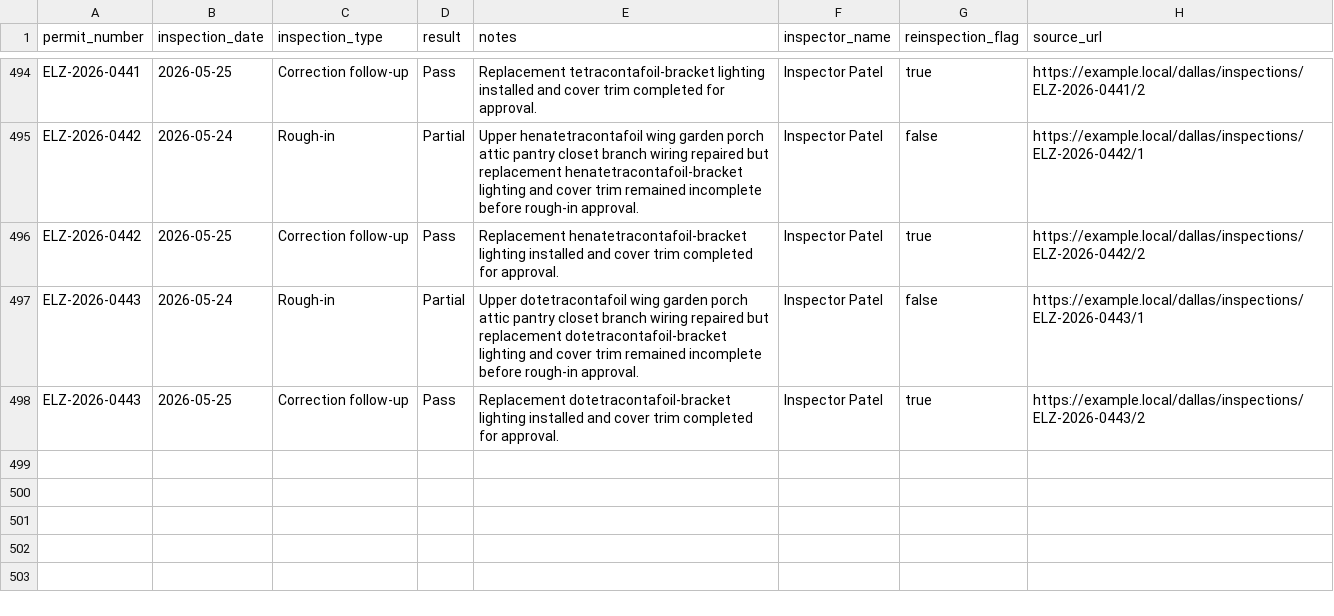
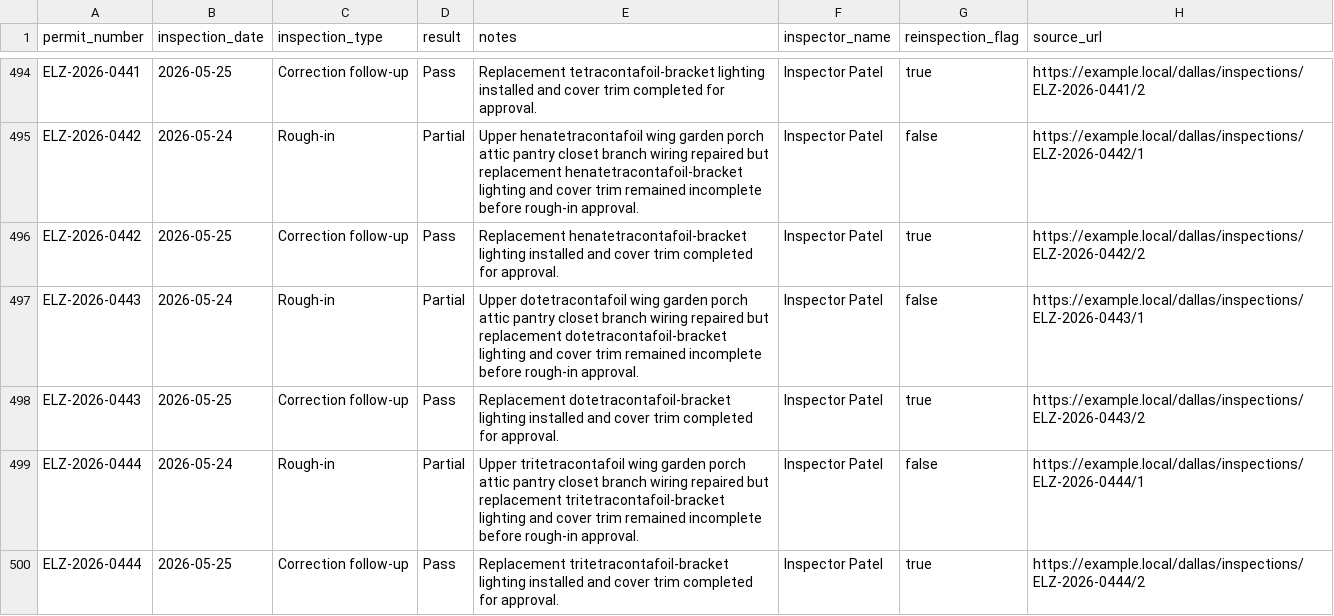
Before and after one commit to matthoffner/tuner-landing, a CSV file: generated/raw/dallas-electrician-import-sample-v2/inspections.csv, drawn as a sheet; only a part is shown, gaps mark what is left out.

```diff
--- a/generated/raw/dallas-electrician-import-sample-v2/inspections.csv
+++ b/generated/raw/dallas-electrician-import-sample-v2/inspections.csv
@@ -498 +498,3 @@ ELZ-2026-0443,2026-05-24,Rough-in,Partial,Upper dotetracontafoil wing garden por
 ELZ-2026-0443,2026-05-25,Correction follow-up,Pass,Replacement dotetracontafoil-bracket lighting installed and cover trim completed for approval.,Inspector Patel,true,https://example.local/dallas/inspections/ELZ-2026-0443/2
+ELZ-2026-0444,2026-05-24,Rough-in,Partial,Upper tritetracontafoil wing garden porch attic pantry closet branch wiring repaired but replacement tritetracontafoil-bracket lighting and cover trim remained incomplete before rough-in approval.,Inspector Patel,false,https://example.local/dallas/inspections/ELZ-2026-0444/1
+ELZ-2026-0444,2026-05-25,Correction follow-up,Pass,Replacement tritetracontafoil-bracket lighting installed and cover trim completed for approval.,Inspector Patel,true,https://example.local/dallas/inspections/ELZ-2026-0444/2
```
Also changed, not shown: generated/raw/dallas-electrician-import-sample-v2/permits.csv, 25 other files.
